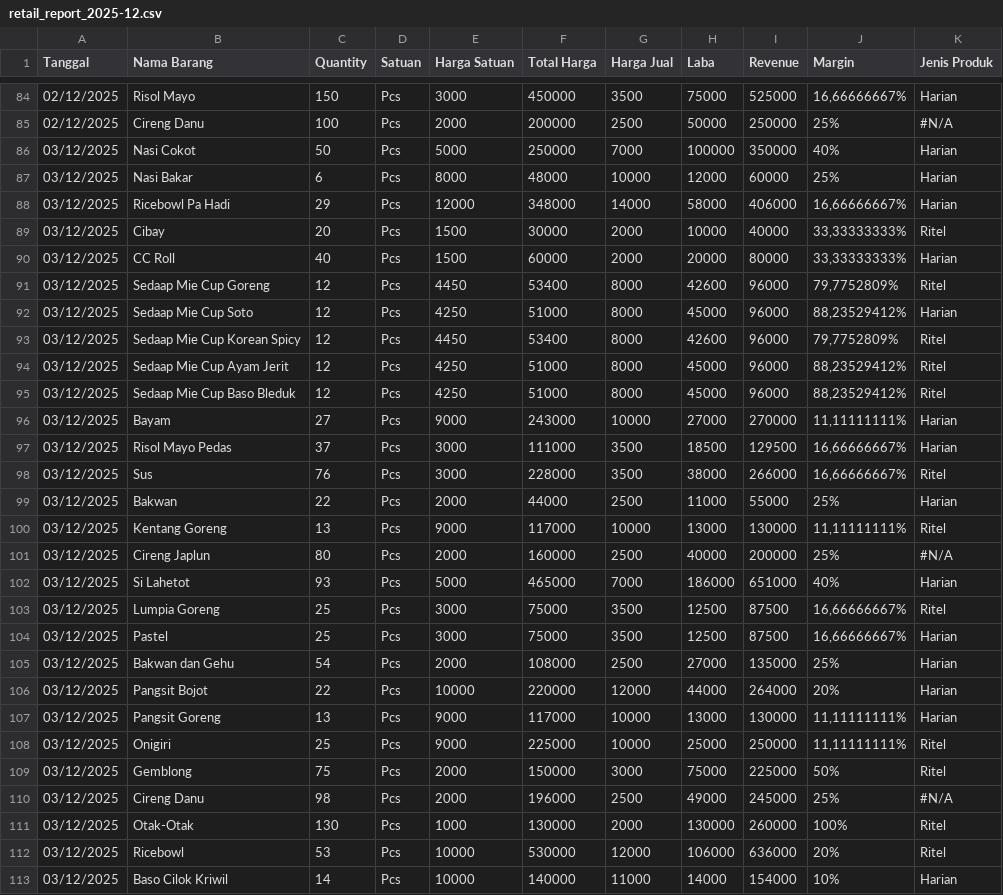
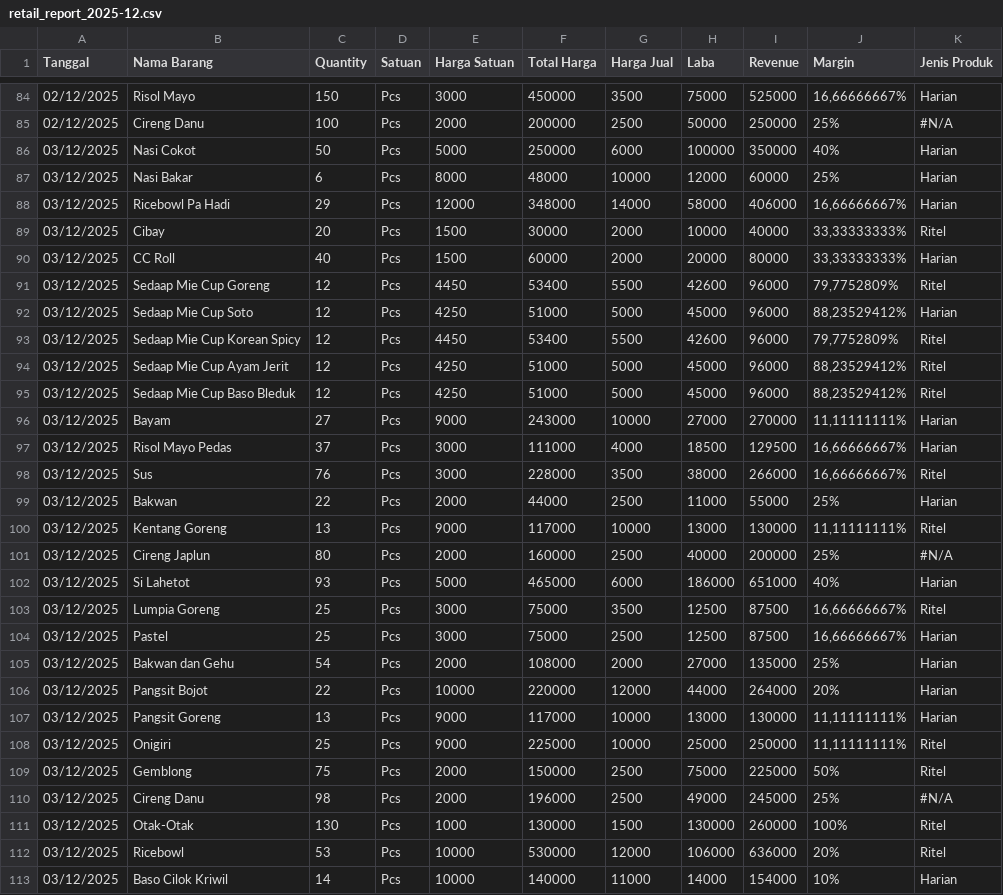
Before and after one commit to reyvanpurnama/bermadani, a CSV file: docs/data/databulanan/retail_report_2025-12.csv, drawn as a sheet; only a part is shown, gaps mark what is left out; the diff covers the shown part only.

```diff
--- a/docs/data/databulanan/retail_report_2025-12.csv
+++ b/docs/data/databulanan/retail_report_2025-12.csv
@@ -85,3 +85,3 @@ Tanggal,"Nama Barang",Quantity,Satuan,"Harga Satuan","Total Harga","Harga Jual",
 02/12/2025,"Cireng Danu",100,Pcs,2000,200000,2500,50000,250000,25%,#N/A
-03/12/2025,"Nasi Cokot",50,Pcs,5000,250000,7000,100000,350000,40%,Harian
+03/12/2025,"Nasi Cokot",50,Pcs,5000,250000,6000,100000,350000,40%,Harian
 03/12/2025,"Nasi Bakar",6,Pcs,8000,48000,10000,12000,60000,25%,Harian
@@ -90,9 +90,9 @@ Tanggal,"Nama Barang",Quantity,Satuan,"Harga Satuan","Total Harga","Harga Jual",
 03/12/2025,"CC Roll",40,Pcs,1500,60000,2000,20000,80000,"33,33333333%",Harian
-03/12/2025,"Sedaap Mie Cup Goreng",12,Pcs,4450,53400,8000,42600,96000,"79,7752809%",Ritel
-03/12/2025,"Sedaap Mie Cup Soto",12,Pcs,4250,51000,8000,45000,96000,"88,23529412%",Harian
-03/12/2025,"Sedaap Mie Cup Korean Spicy",12,Pcs,4450,53400,8000,42600,96000,"79,7752809%",Ritel
-03/12/2025,"Sedaap Mie Cup Ayam Jerit",12,Pcs,4250,51000,8000,45000,96000,"88,23529412%",Ritel
-03/12/2025,"Sedaap Mie Cup Baso Bleduk",12,Pcs,4250,51000,8000,45000,96000,"88,23529412%",Ritel
+03/12/2025,"Sedaap Mie Cup Goreng",12,Pcs,4450,53400,5500,42600,96000,"79,7752809%",Ritel
+03/12/2025,"Sedaap Mie Cup Soto",12,Pcs,4250,51000,5000,45000,96000,"88,23529412%",Harian
+03/12/2025,"Sedaap Mie Cup Korean Spicy",12,Pcs,4450,53400,5500,42600,96000,"79,7752809%",Ritel
+03/12/2025,"Sedaap Mie Cup Ayam Jerit",12,Pcs,4250,51000,5000,45000,96000,"88,23529412%",Ritel
+03/12/2025,"Sedaap Mie Cup Baso Bleduk",12,Pcs,4250,51000,5000,45000,96000,"88,23529412%",Ritel
 03/12/2025,Bayam,27,Pcs,9000,243000,10000,27000,270000,"11,11111111%",Harian
-03/12/2025,"Risol Mayo Pedas",37,Pcs,3000,111000,3500,18500,129500,"16,66666667%",Harian
+03/12/2025,"Risol Mayo Pedas",37,Pcs,3000,111000,4000,18500,129500,"16,66666667%",Harian
 03/12/2025,Sus,76,Pcs,3000,228000,3500,38000,266000,"16,66666667%",Ritel
@@ -101,6 +101,6 @@ Tanggal,"Nama Barang",Quantity,Satuan,"Harga Satuan","Total Harga","Harga Jual",
 03/12/2025,"Cireng Japlun",80,Pcs,2000,160000,2500,40000,200000,25%,#N/A
-03/12/2025,"Si Lahetot",93,Pcs,5000,465000,7000,186000,651000,40%,Harian
+03/12/2025,"Si Lahetot",93,Pcs,5000,465000,6000,186000,651000,40%,Harian
 03/12/2025,"Lumpia Goreng",25,Pcs,3000,75000,3500,12500,87500,"16,66666667%",Ritel
-03/12/2025,Pastel,25,Pcs,3000,75000,3500,12500,87500,"16,66666667%",Harian
-03/12/2025,"Bakwan dan Gehu",54,Pcs,2000,108000,2500,27000,135000,25%,Harian
+03/12/2025,Pastel,25,Pcs,3000,75000,2500,12500,87500,"16,66666667%",Harian
+03/12/2025,"Bakwan dan Gehu",54,Pcs,2000,108000,2000,27000,135000,25%,Harian
 03/12/2025,"Pangsit Bojot",22,Pcs,10000,220000,12000,44000,264000,20%,Harian
@@ -108,5 +108,5 @@ Tanggal,"Nama Barang",Quantity,Satuan,"Harga Satuan","Total Harga","Harga Jual",
 03/12/2025,Onigiri,25,Pcs,9000,225000,10000,25000,250000,"11,11111111%",Ritel
-03/12/2025,Gemblong,75,Pcs,2000,150000,3000,75000,225000,50%,Ritel
+03/12/2025,Gemblong,75,Pcs,2000,150000,2500,75000,225000,50%,Ritel
 03/12/2025,"Cireng Danu",98,Pcs,2000,196000,2500,49000,245000,25%,#N/A
-03/12/2025,Otak-Otak,130,Pcs,1000,130000,2000,130000,260000,100%,Ritel
+03/12/2025,Otak-Otak,130,Pcs,1000,130000,1500,130000,260000,100%,Ritel
 03/12/2025,Ricebowl,53,Pcs,10000,530000,12000,106000,636000,20%,Ritel
```
Also changed, not shown: 177 edited cells elsewhere in this file, docs/data/databulanan/retail_report_2025-09.csv, docs/data/databulanan/retail_report_2025-10.csv, 17 other files.
